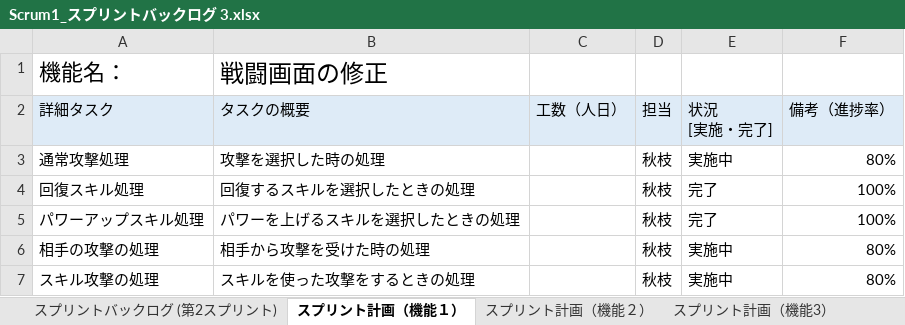
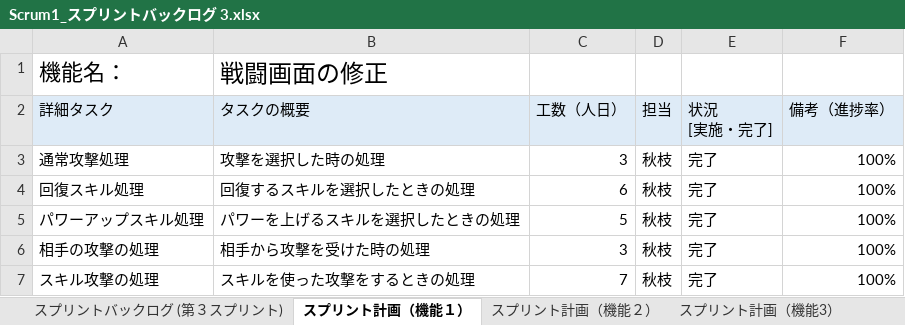
Before and after one commit to fu-syoji-t/SD3D_2023_Scrum1, an Excel workbook: 03スプリントバックログ/Scrum1_スプリントバックログ 3.xlsx, sheet スプリント計画（機能１）, drawn as a sheet; values as stored, in another font and other column widths than the file's, no borders; the diff names each change by its address in the sheet, - before the commit and + after, or states it on an @@ line.

```diff
--- a/03スプリントバックログ/Scrum1_スプリントバックログ 3.xlsx (sheet スプリント計画（機能１）)
+++ b/03スプリントバックログ/Scrum1_スプリントバックログ 3.xlsx (sheet スプリント計画（機能１）)
-sheet tab: スプリントバックログ (第2スプリント)
+sheet tab: スプリントバックログ (第３スプリント)
-C3 (工数（人日）): (empty)
+C3 (工数（人日）): 3
-E3 (状況 [実施・完了]): 実施中
+E3 (状況 [実施・完了]): 完了
-F3 (備考（進捗率）): 80%
+F3 (備考（進捗率）): 100%
-C4 (工数（人日）): (empty)
+C4 (工数（人日）): 6
-C5 (工数（人日）): (empty)
+C5 (工数（人日）): 5
-C6 (工数（人日）): (empty)
+C6 (工数（人日）): 3
-E6:E7 (状況 [実施・完了]): 実施中
+E6:E7 (状況 [実施・完了]): 完了
-F6:F7 (備考（進捗率）): 80%
+F6:F7 (備考（進捗率）): 100%
-C7 (工数（人日）): (empty)
+C7 (工数（人日）): 7
```
Also changed, not shown: sheet スプリント計画（機能２）, sheet スプリント計画（機能3）, sheet スプリント計画（機能4), formulas that keep their value.
